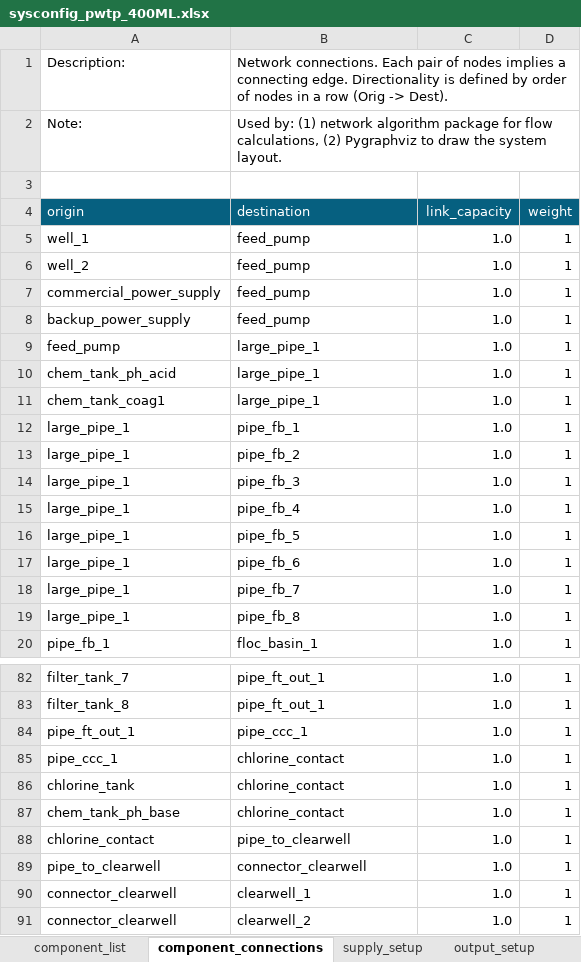
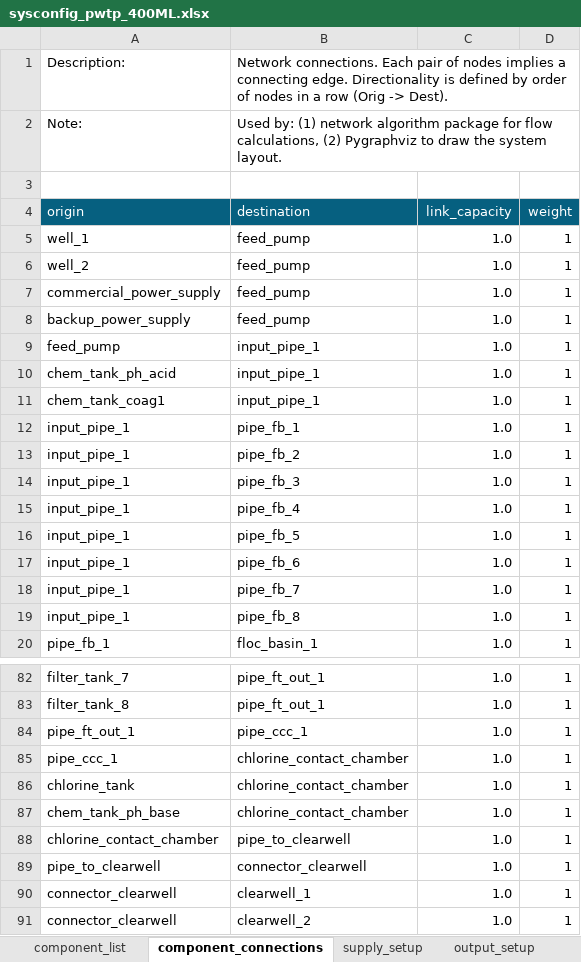
Before and after one commit to GeoscienceAustralia/sira, an Excel workbook: models/potable_water_treatment_plant/sysconfig_pwtp_400ML.xlsx, sheet component_connections, drawn as a sheet; only a part is shown, gaps mark what is left out; values as stored, in another font and other column widths than the file's, no borders; the diff names each change by its address in the sheet, - before the commit and + after, or states it on an @@ line.

```diff
--- a/models/potable_water_treatment_plant/sysconfig_pwtp_400ML.xlsx (sheet component_connections)
+++ b/models/potable_water_treatment_plant/sysconfig_pwtp_400ML.xlsx (sheet component_connections)
-B9:B11 (destination): large_pipe_1
+B9:B11 (destination): input_pipe_1
-A12:A19 (origin): large_pipe_1
+A12:A19 (origin): input_pipe_1
-B85:B87 (destination): chlorine_contact
+B85:B87 (destination): chlorine_contact_chamber
-A88 (origin): chlorine_contact
+A88 (origin): chlorine_contact_chamber
```
Also changed, not shown: sheet component_list, sheet supply_setup, models/powerstation_coal/sysconfig_pscoal_600MW.xlsx.
